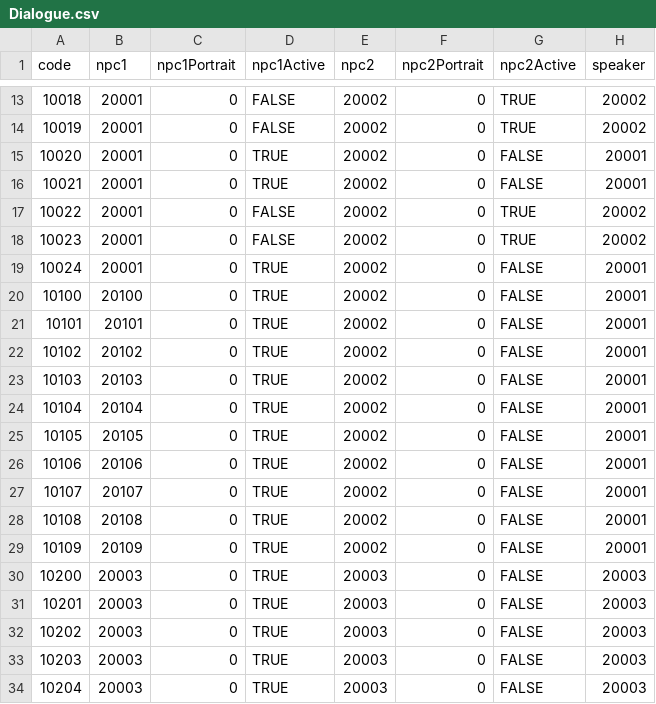
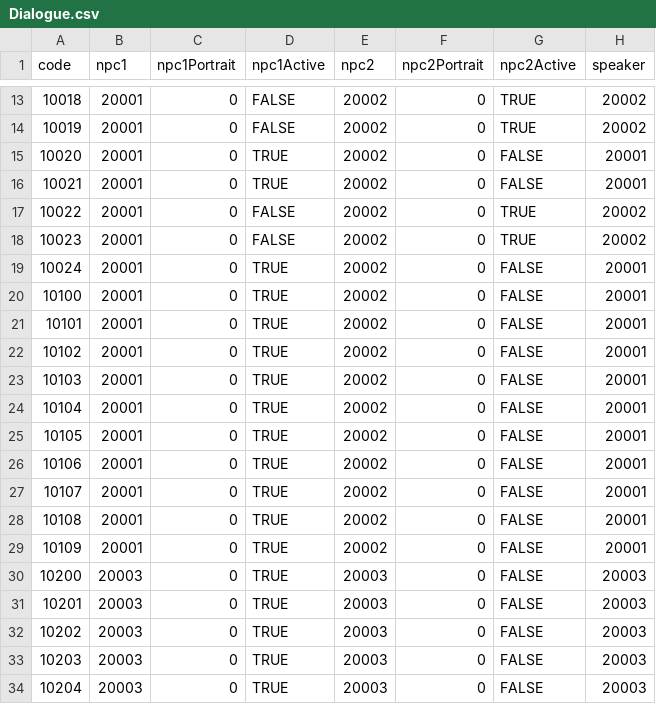
Before and after one commit to Nosoead/LegendaryFruit, a CSV file: Assets/StreamingAssets/Dialogue.csv, drawn as a sheet; only a part is shown, gaps mark what is left out; the diff names each change by its address in the sheet, - before the commit and + after, or states it on an @@ line.

```diff
--- a/Assets/StreamingAssets/Dialogue.csv
+++ b/Assets/StreamingAssets/Dialogue.csv
-B20 (npc1): 20100
+B20 (npc1): 20001
-B21 (npc1): 20101
+B21 (npc1): 20001
-B22 (npc1): 20102
+B22 (npc1): 20001
-B23 (npc1): 20103
+B23 (npc1): 20001
-B24 (npc1): 20104
+B24 (npc1): 20001
-B25 (npc1): 20105
+B25 (npc1): 20001
-B26 (npc1): 20106
+B26 (npc1): 20001
-B27 (npc1): 20107
+B27 (npc1): 20001
-B28 (npc1): 20108
+B28 (npc1): 20001
-B29 (npc1): 20109
+B29 (npc1): 20001
```
Also changed, not shown: 25 other files.
